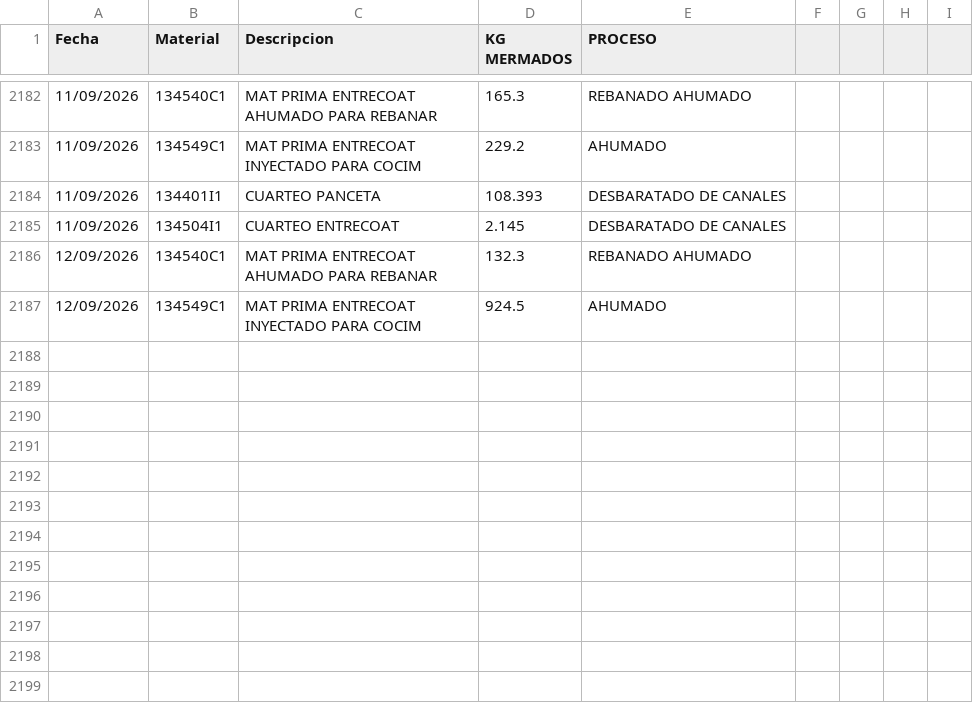
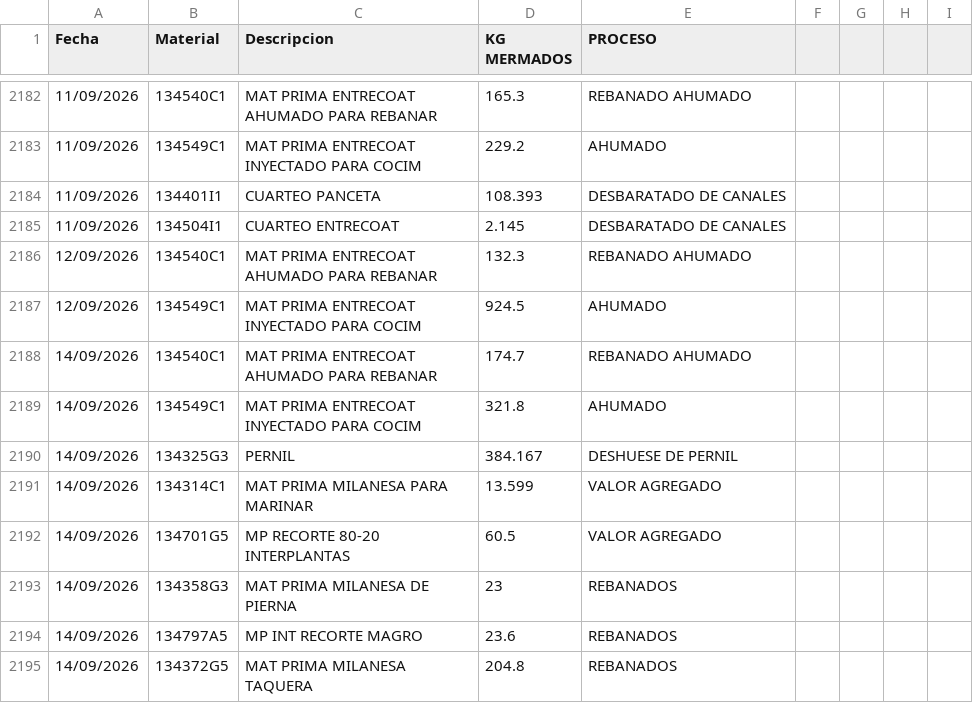
Before and after one commit to rosaliolh/basedatos, a CSV file: registrodemermaprocesosirapuato.csv, drawn as a sheet; only a part is shown, gaps mark what is left out; the diff names each change by its address in the sheet, - before the commit and + after, or states it on an @@ line.

Commit message:
Update registrodemermaprocesosirapuato.csv

```diff
--- a/registrodemermaprocesosirapuato.csv
+++ b/registrodemermaprocesosirapuato.csv
+row 2188: 14/09/2026 | 134540C1 | MAT PRIMA ENTRECOAT AHUMADO PARA REBANAR | 174.7 | REBANADO AHUMADO
+row 2189: 14/09/2026 | 134549C1 | MAT PRIMA ENTRECOAT INYECTADO PARA COCIM | 321.8 | AHUMADO
+row 2190: 14/09/2026 | 134325G3 | PERNIL | 384.167 | DESHUESE DE PERNIL
+row 2191: 14/09/2026 | 134314C1 | MAT PRIMA MILANESA PARA MARINAR | 13.599 | VALOR AGREGADO
+row 2192: 14/09/2026 | 134701G5 | MP RECORTE 80-20 INTERPLANTAS | 60.5 | VALOR AGREGADO
+row 2193: 14/09/2026 | 134358G3 | MAT PRIMA MILANESA DE PIERNA | 23 | REBANADOS
+row 2194: 14/09/2026 | 134797A5 | MP INT RECORTE MAGRO | 23.6 | REBANADOS
+row 2195: 14/09/2026 | 134372G5 | MAT PRIMA MILANESA TAQUERA | 204.8 | REBANADOS
```
